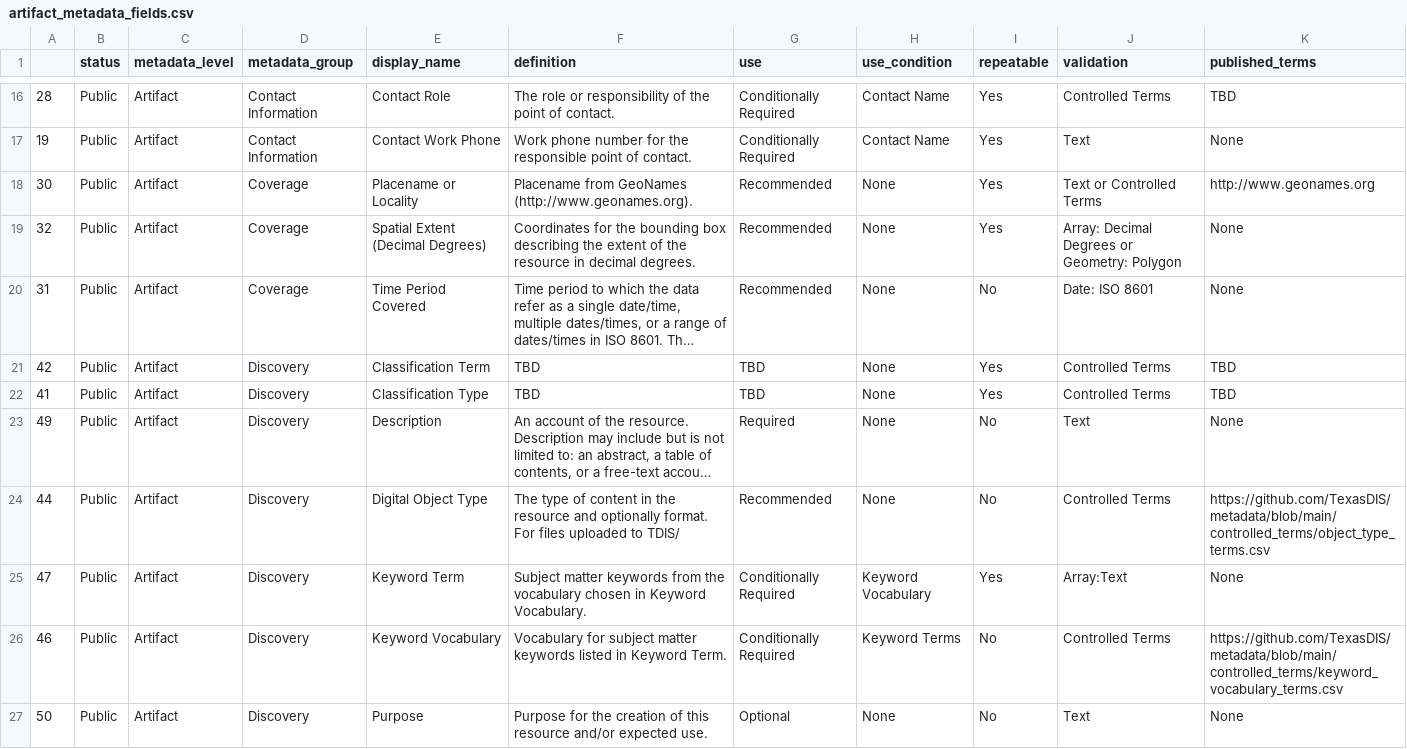
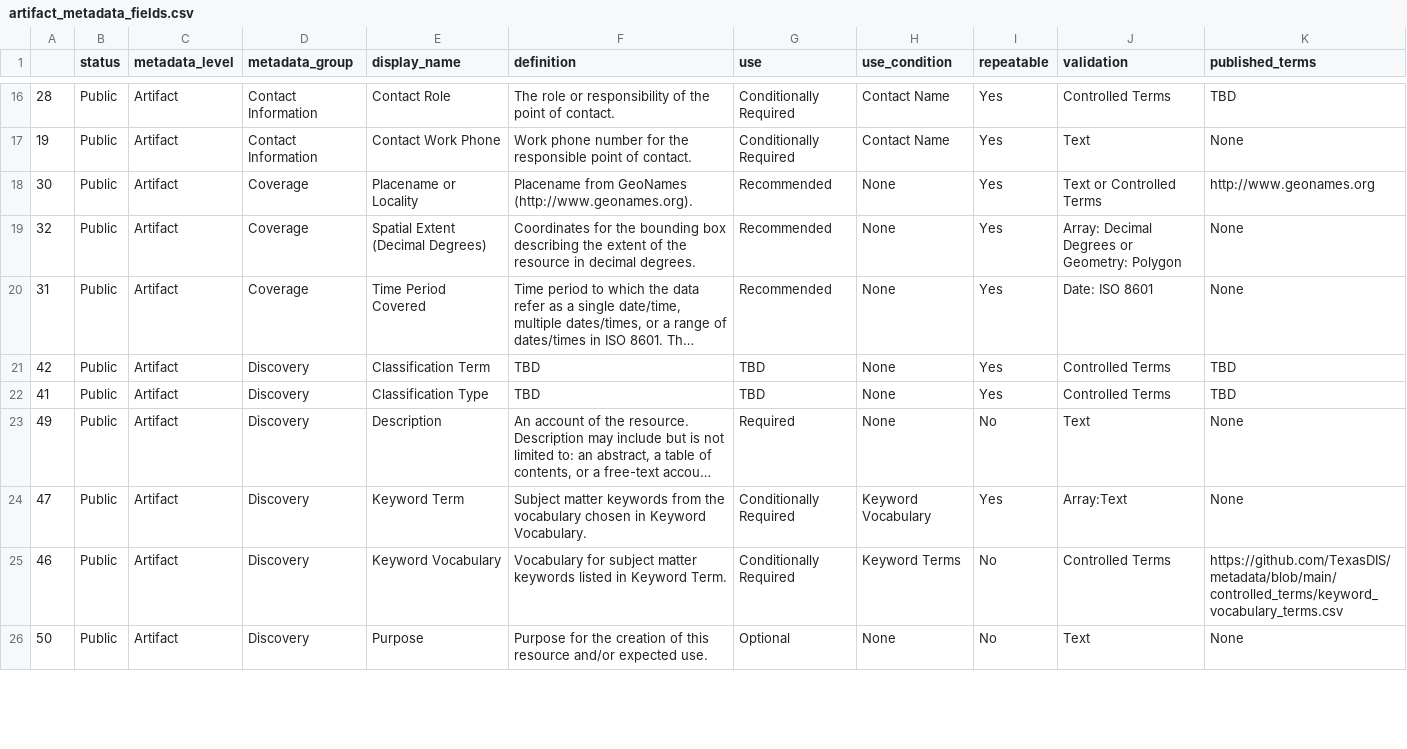
Before and after one commit to TexasDIS/metadata, a CSV file: fields_by_level/artifact_metadata_fields.csv, drawn as a sheet; only a part is shown, gaps mark what is left out; long unchanged cells end in …; removed rows and columns are numbered as before the commit, all else as after; the diff covers the shown part only; the diff names each change by its address in the sheet, - before the commit and + after, or states it on an @@ line.

Commit message:
Update CSV files
Update CSV files with metadata fields definitions by level/tier.

```diff
--- a/fields_by_level/artifact_metadata_fields.csv
+++ b/fields_by_level/artifact_metadata_fields.csv
-I20 (repeatable): No
+I20 (repeatable): Yes
-row 24: 44 | Public | Artifact | Discovery | Digital Object Type | The type of content in the resource and optionally format. For files uploaded to TDIS/ | Recommended | None | No | Controlled Terms | https://github.com/TexasDIS/metadata/blob/main/controlled_terms/object_type_terms.csv
```
Also changed, not shown: 2 added rows elsewhere in this file, fields_by_level/dataset_metadata_fields.csv, fields_by_level/feature_metadata_fields.csv, 1 other file.
